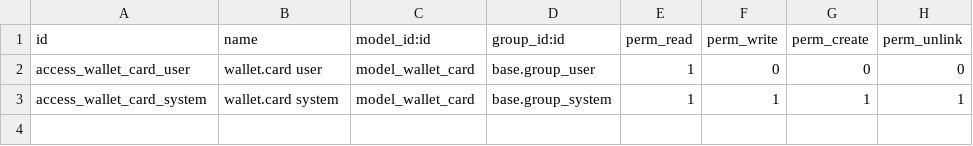
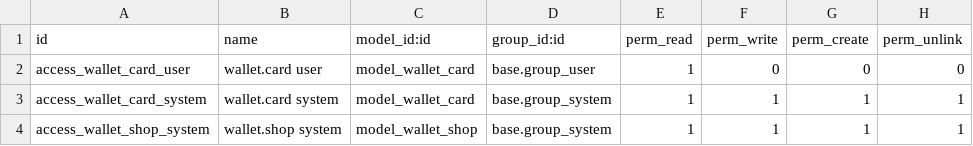
Before and after one commit to avalahEE/tieroo-odoo, a CSV file: tieroo/security/ir.model.access.csv, drawn as a sheet; the diff names each change by its address in the sheet, - before the commit and + after, or states it on an @@ line.

Commit message:
Tieroo for Odoo 18.0 (from e7c4f02)

```diff
--- a/tieroo/security/ir.model.access.csv
+++ b/tieroo/security/ir.model.access.csv
+row 4: access_wallet_shop_system | wallet.shop system | model_wallet_shop | base.group_system | 1 | 1 | 1 | 1
```
Also changed, not shown: 8 other files.
